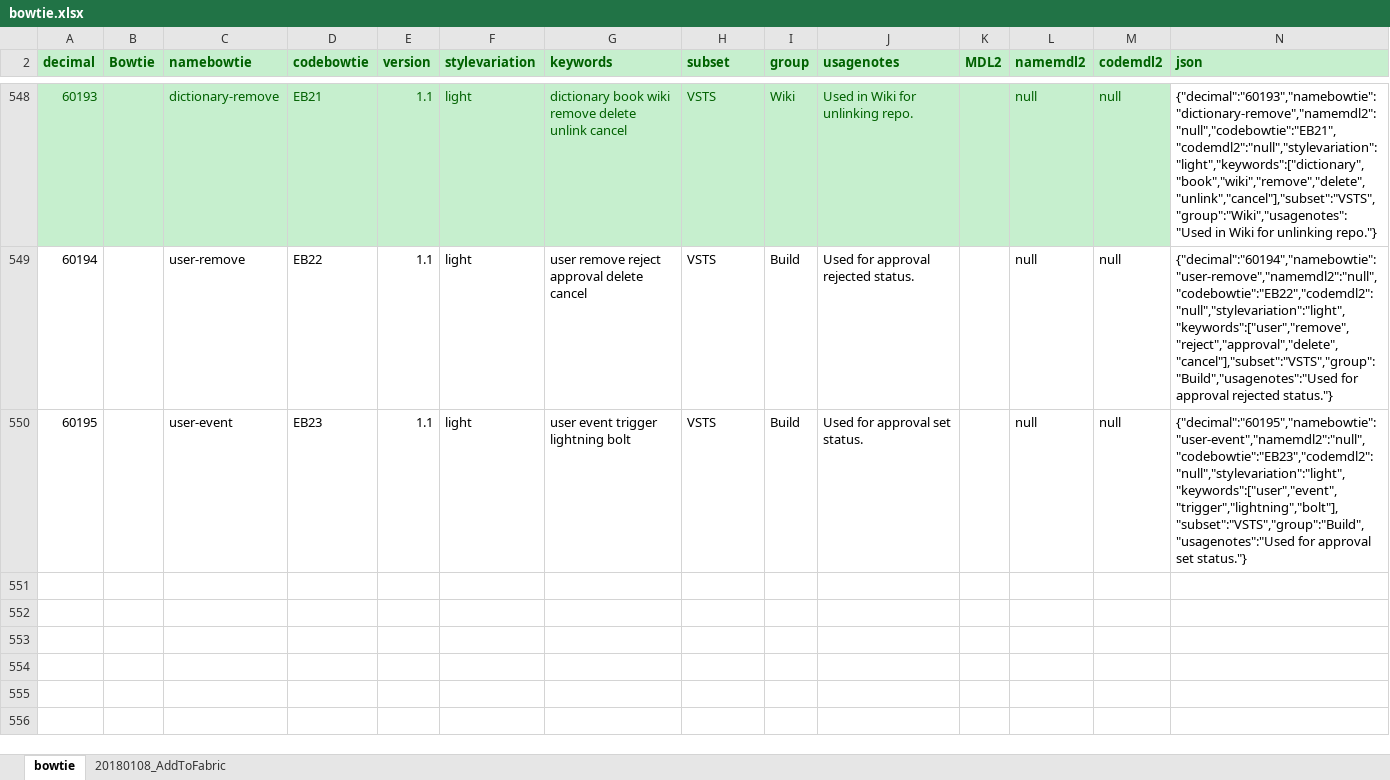
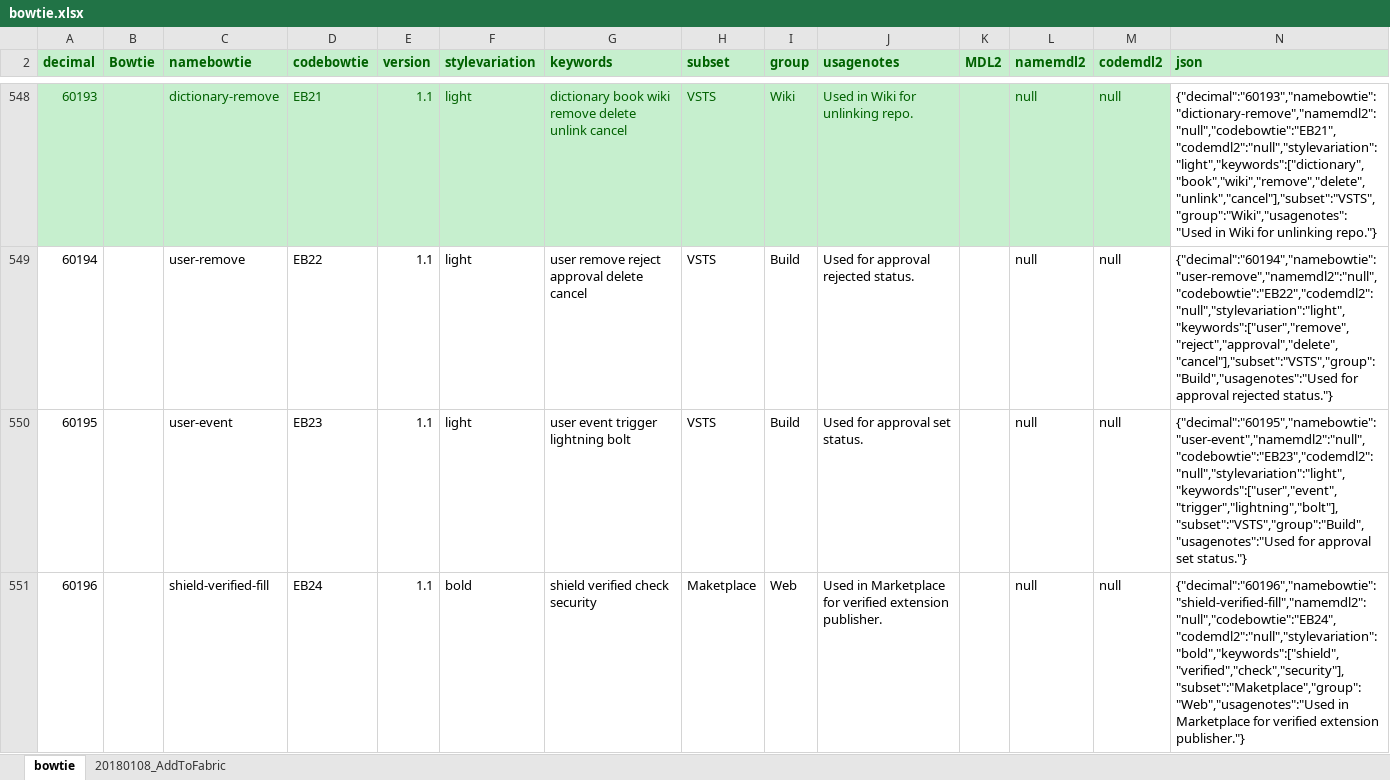
Before and after one commit to chryw/vsfi, an Excel workbook: source/bowtie.xlsx, sheet bowtie, drawn as a sheet; only a part is shown, gaps mark what is left out; values as stored, in another font and other column widths than the file's, no borders; the diff names each change by its address in the sheet, - before the commit and + after, or states it on an @@ line.

Commit message:
Added shield-verified-fill icon for VS Marketplace

```diff
--- a/source/bowtie.xlsx (sheet bowtie)
+++ b/source/bowtie.xlsx (sheet bowtie)
+row 551: 60196 |  | shield-verified-fill | EB24 | 1.1 | bold | shield verified check security | Maketplace | Web | Used in Marketplace for verified extension publisher. |  | null | null | {"decimal":"60196","namebowtie":"shield-verified-fill","namemdl2":"null","codebowtie":"EB24","codemdl2":"null","stylevariation":"bold","keywords":["shield","verified","check","security"],"subset":"Maketplace","group":"Web","usagenotes":"Used in Marketplace for verified extension publisher."}
```
Also changed, not shown: 4 other files.
